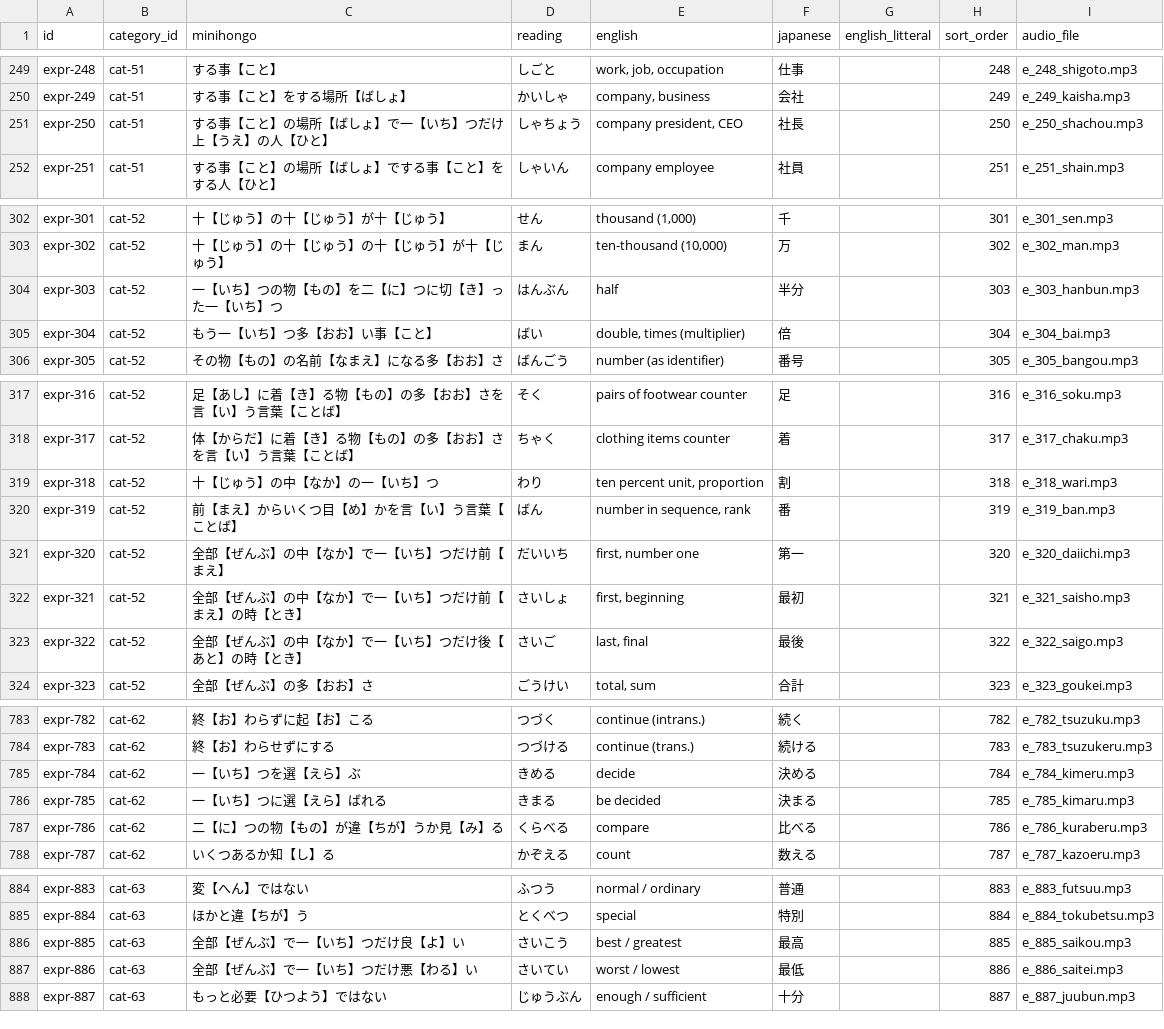
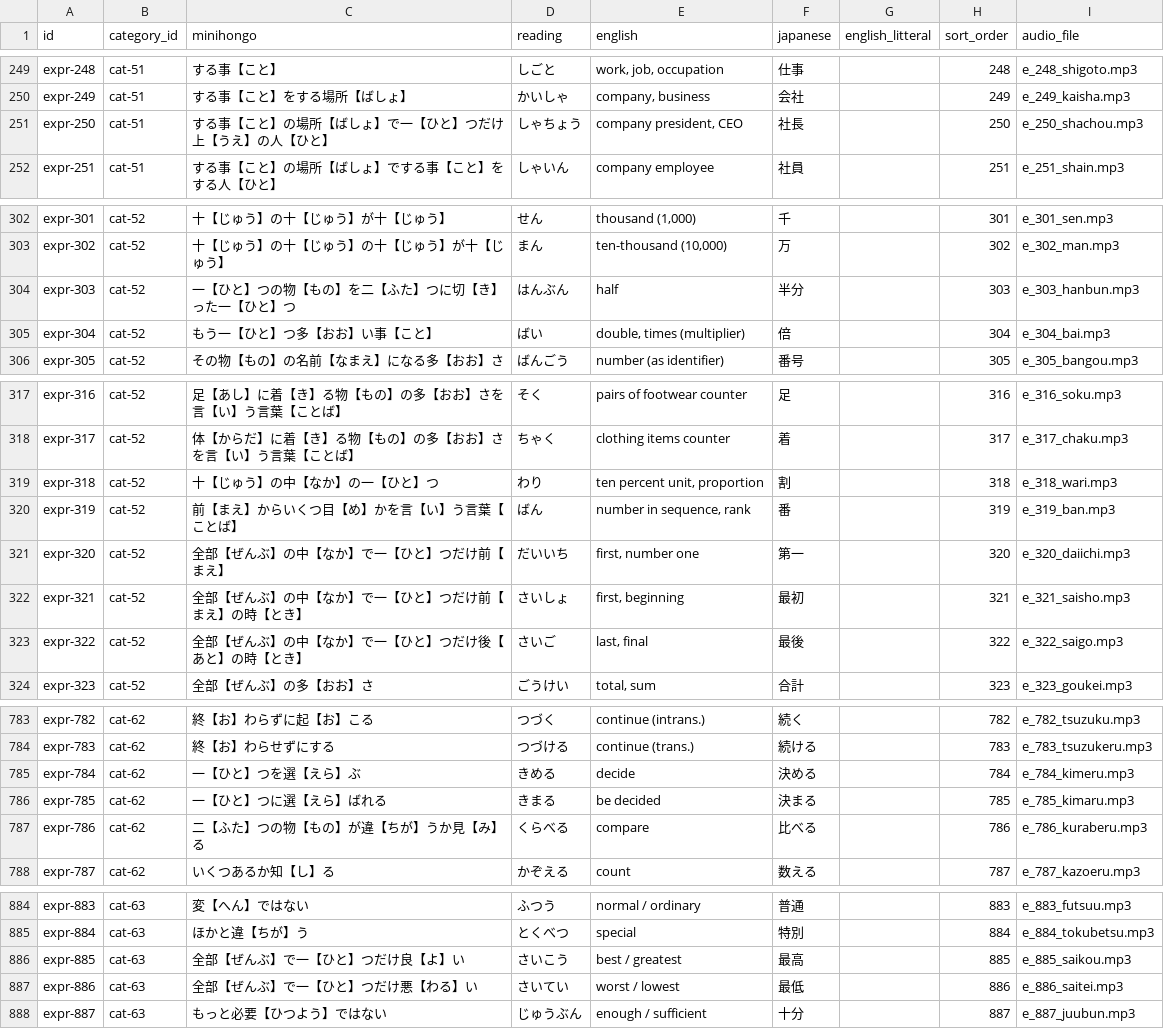
Before and after one commit to KakkoiDev/minihongo, a CSV file: data/expressions.csv, drawn as a sheet; only a part is shown, gaps mark what is left out; the diff covers the shown part only.

Commit message:
Fix counter readings: 一【いち】つ→一【ひと】つ, 二【に】つ→二【ふた】つ
Native Japanese counters use irregular readings (ひとつ, ふたつ),
not Sino-Japanese (いち, に). Fixes furigana and TTS pronunciation.

```diff
--- a/data/expressions.csv
+++ b/data/expressions.csv
@@ -250,3 +250,3 @@ expr-248,cat-51,する事【こと】,しごと,"work, job, occupation",仕事,,
 expr-249,cat-51,する事【こと】をする場所【ばしょ】,かいしゃ,"company, business",会社,,249,e_249_kaisha.mp3
-expr-250,cat-51,する事【こと】の場所【ばしょ】で一【いち】つだけ上【うえ】の人【ひと】,しゃちょう,"company president, CEO",社長,,250,e_250_shachou.mp3
+expr-250,cat-51,する事【こと】の場所【ばしょ】で一【ひと】つだけ上【うえ】の人【ひと】,しゃちょう,"company president, CEO",社長,,250,e_250_shachou.mp3
 expr-251,cat-51,する事【こと】の場所【ばしょ】でする事【こと】をする人【ひと】,しゃいん,company employee,社員,,251,e_251_shain.mp3
@@ -303,4 +303,4 @@ expr-301,cat-52,十【じゅう】の十【じゅう】が十【じゅう】,せ
 expr-302,cat-52,十【じゅう】の十【じゅう】の十【じゅう】が十【じゅう】,まん,"ten-thousand (10,000)",万,,302,e_302_man.mp3
-expr-303,cat-52,一【いち】つの物【もの】を二【に】つに切【き】った一【いち】つ,はんぶん,half,半分,,303,e_303_hanbun.mp3
-expr-304,cat-52,もう一【いち】つ多【おお】い事【こと】,ばい,"double, times (multiplier)",倍,,304,e_304_bai.mp3
+expr-303,cat-52,一【ひと】つの物【もの】を二【ふた】つに切【き】った一【ひと】つ,はんぶん,half,半分,,303,e_303_hanbun.mp3
+expr-304,cat-52,もう一【ひと】つ多【おお】い事【こと】,ばい,"double, times (multiplier)",倍,,304,e_304_bai.mp3
 expr-305,cat-52,その物【もの】の名前【なまえ】になる多【おお】さ,ばんごう,number (as identifier),番号,,305,e_305_bangou.mp3
@@ -318,7 +318,7 @@ expr-316,cat-52,足【あし】に着【き】る物【もの】の多【おお
 expr-317,cat-52,体【からだ】に着【き】る物【もの】の多【おお】さを言【い】う言葉【ことば】,ちゃく,clothing items counter,着,,317,e_317_chaku.mp3
-expr-318,cat-52,十【じゅう】の中【なか】の一【いち】つ,わり,"ten percent unit, proportion",割,,318,e_318_wari.mp3
+expr-318,cat-52,十【じゅう】の中【なか】の一【ひと】つ,わり,"ten percent unit, proportion",割,,318,e_318_wari.mp3
 expr-319,cat-52,前【まえ】からいくつ目【め】かを言【い】う言葉【ことば】,ばん,"number in sequence, rank",番,,319,e_319_ban.mp3
-expr-320,cat-52,全部【ぜんぶ】の中【なか】で一【いち】つだけ前【まえ】,だいいち,"first, number one",第一,,320,e_320_daiichi.mp3
-expr-321,cat-52,全部【ぜんぶ】の中【なか】で一【いち】つだけ前【まえ】の時【とき】,さいしょ,"first, beginning",最初,,321,e_321_saisho.mp3
-expr-322,cat-52,全部【ぜんぶ】の中【なか】で一【いち】つだけ後【あと】の時【とき】,さいご,"last, final",最後,,322,e_322_saigo.mp3
+expr-320,cat-52,全部【ぜんぶ】の中【なか】で一【ひと】つだけ前【まえ】,だいいち,"first, number one",第一,,320,e_320_daiichi.mp3
+expr-321,cat-52,全部【ぜんぶ】の中【なか】で一【ひと】つだけ前【まえ】の時【とき】,さいしょ,"first, beginning",最初,,321,e_321_saisho.mp3
+expr-322,cat-52,全部【ぜんぶ】の中【なか】で一【ひと】つだけ後【あと】の時【とき】,さいご,"last, final",最後,,322,e_322_saigo.mp3
 expr-323,cat-52,全部【ぜんぶ】の多【おお】さ,ごうけい,"total, sum",合計,,323,e_323_goukei.mp3
@@ -784,5 +784,5 @@ expr-782,cat-62,終【お】わらずに起【お】こる,つづく,continue (i
 expr-783,cat-62,終【お】わらせずにする,つづける,continue (trans.),続ける,,783,e_783_tsuzukeru.mp3
-expr-784,cat-62,一【いち】つを選【えら】ぶ,きめる,decide,決める,,784,e_784_kimeru.mp3
-expr-785,cat-62,一【いち】つに選【えら】ばれる,きまる,be decided,決まる,,785,e_785_kimaru.mp3
-expr-786,cat-62,二【に】つの物【もの】が違【ちが】うか見【み】る,くらべる,compare,比べる,,786,e_786_kuraberu.mp3
+expr-784,cat-62,一【ひと】つを選【えら】ぶ,きめる,decide,決める,,784,e_784_kimeru.mp3
+expr-785,cat-62,一【ひと】つに選【えら】ばれる,きまる,be decided,決まる,,785,e_785_kimaru.mp3
+expr-786,cat-62,二【ふた】つの物【もの】が違【ちが】うか見【み】る,くらべる,compare,比べる,,786,e_786_kuraberu.mp3
 expr-787,cat-62,いくつあるか知【し】る,かぞえる,count,数える,,787,e_787_kazoeru.mp3
@@ -885,4 +885,4 @@ expr-883,cat-63,変【へん】ではない,ふつう,normal / ordinary,普通,,
 expr-884,cat-63,ほかと違【ちが】う,とくべつ,special,特別,,884,e_884_tokubetsu.mp3
-expr-885,cat-63,全部【ぜんぶ】で一【いち】つだけ良【よ】い,さいこう,best / greatest,最高,,885,e_885_saikou.mp3
-expr-886,cat-63,全部【ぜんぶ】で一【いち】つだけ悪【わる】い,さいてい,worst / lowest,最低,,886,e_886_saitei.mp3
+expr-885,cat-63,全部【ぜんぶ】で一【ひと】つだけ良【よ】い,さいこう,best / greatest,最高,,885,e_885_saikou.mp3
+expr-886,cat-63,全部【ぜんぶ】で一【ひと】つだけ悪【わる】い,さいてい,worst / lowest,最低,,886,e_886_saitei.mp3
 expr-887,cat-63,もっと必要【ひつよう】ではない,じゅうぶん,enough / sufficient,十分,,887,e_887_juubun.mp3
```
Also changed, not shown: 3 edited cells elsewhere in this file, data/dialogs.csv.
